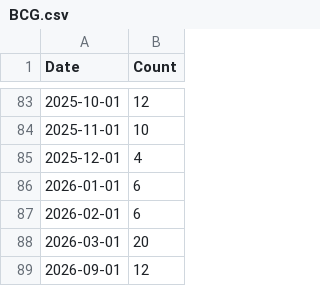
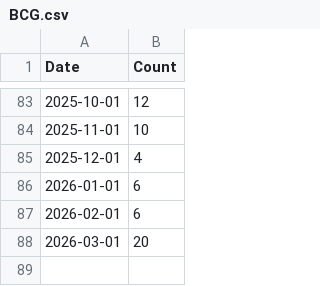
Before and after one commit to loravelamizona-ui/vaccineapi, a CSV file: csv/BCG.csv, drawn as a sheet; only a part is shown, gaps mark what is left out; the diff names each change by its address in the sheet, - before the commit and + after, or states it on an @@ line.

Commit message:
Update BCG.csv

```diff
--- a/csv/BCG.csv
+++ b/csv/BCG.csv
-row 89: 2026-09-01 | 12
```
